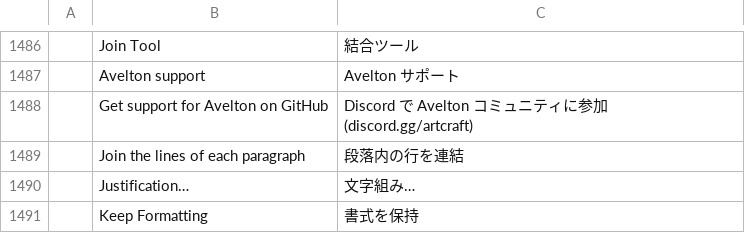
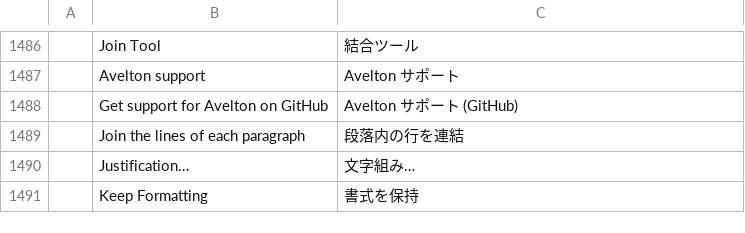
Before and after one commit to avelton-ai/vector-avelton, a TSV file: crates/ui-egui/src/i18n/ja.tsv, drawn as a sheet; only a part is shown, gaps mark what is left out.

```diff
--- a/crates/ui-egui/src/i18n/ja.tsv
+++ b/crates/ui-egui/src/i18n/ja.tsv
@@ -1487,3 +1487,3 @@
 	Avelton support	Avelton サポート
-	Get support for Avelton on GitHub	Discord で Avelton コミュニティに参加 (discord.gg/artcraft)
+	Get support for Avelton on GitHub	Avelton サポート (GitHub)
 	Join the lines of each paragraph	段落内の行を連結
```
Also changed, not shown: crates/ui-egui/src/i18n/fr.tsv, crates/ui-egui/src/i18n/it.tsv, 6 other files.
